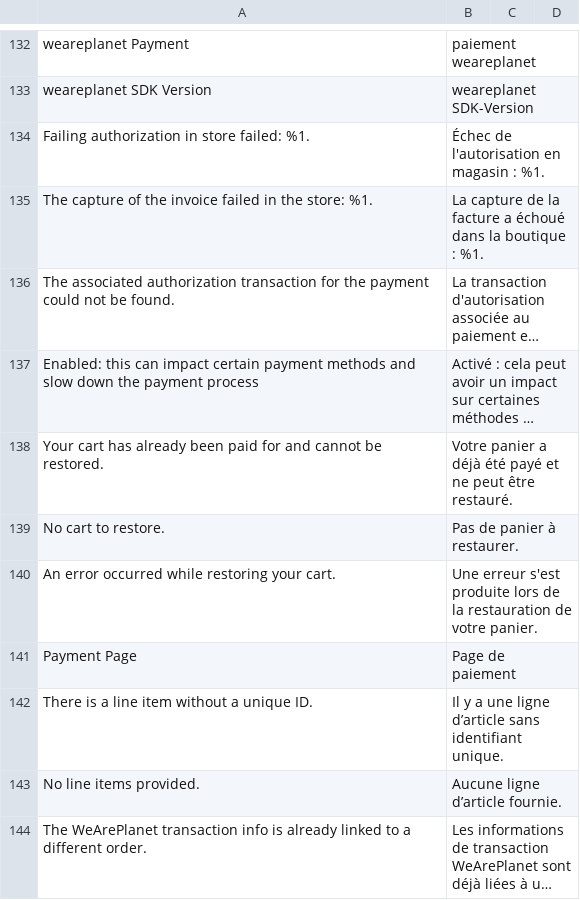
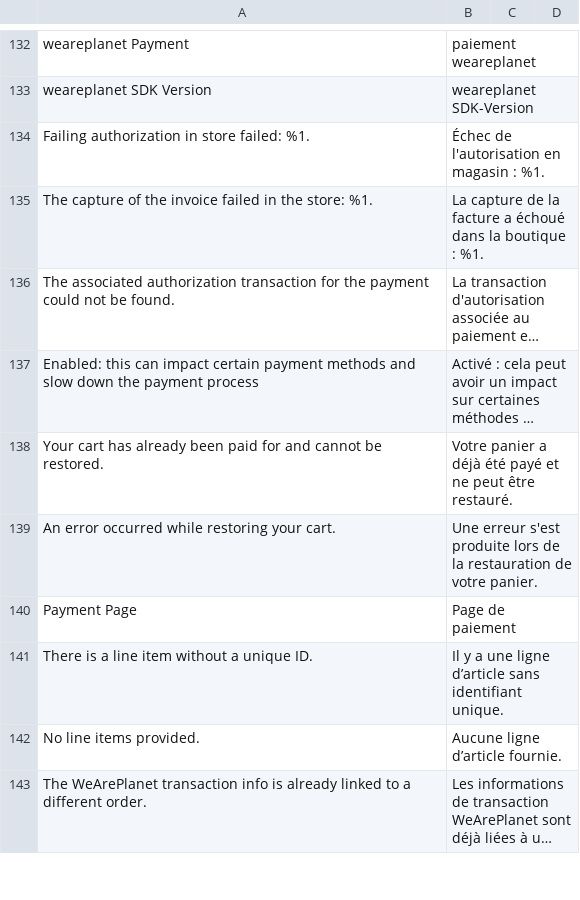
Before and after one commit to weareplanet/magento-2, a CSV file: i18n/fr_CH.csv, drawn as a sheet; only a part is shown, gaps mark what is left out; long unchanged cells end in …; the diff names each change by its address in the sheet, - before the commit and + after, or states it on an @@ line.

```diff
--- a/i18n/fr_CH.csv
+++ b/i18n/fr_CH.csv
-row 139: No cart to restore. | Pas de panier à restaurer.
```
Also changed, not shown: i18n/de_CH.csv, i18n/de_DE.csv, 19 other files.
